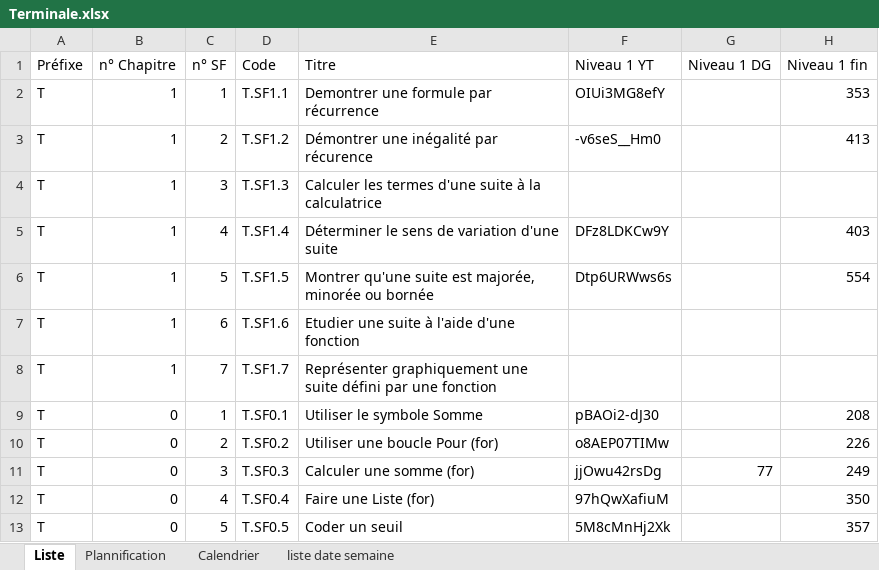
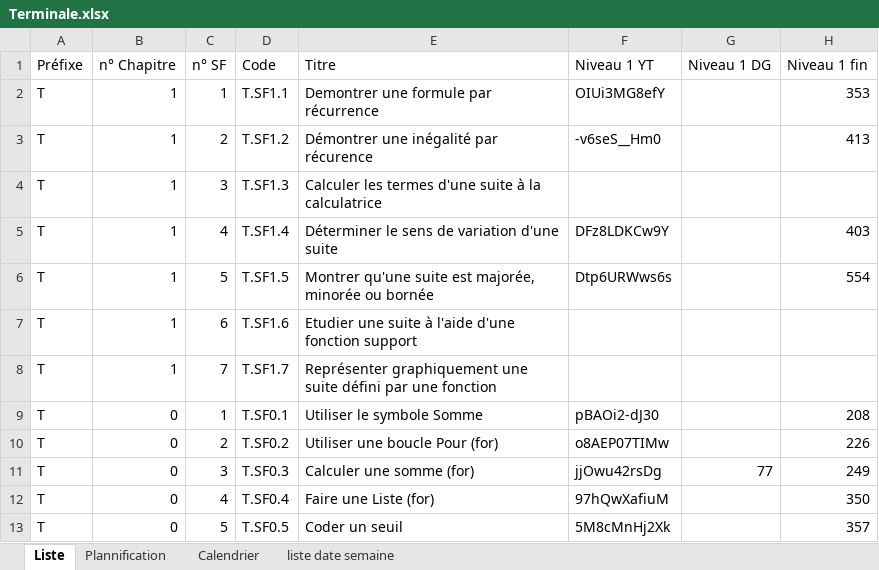
Before and after one commit to Ligne2Maths/Spirale2Maths, an Excel workbook: contenu/Terminale.xlsx, sheet Liste, drawn as a sheet; only a part is shown; values as stored, in another font and other column widths than the file's, no borders; the diff names each change by its address in the sheet, - before the commit and + after, or states it on an @@ line.

```diff
--- a/contenu/Terminale.xlsx (sheet Liste)
+++ b/contenu/Terminale.xlsx (sheet Liste)
-E7 (Titre): Etudier une suite à l'aide d'une fonction
+E7 (Titre): Etudier une suite à l'aide d'une fonction support
```
Also changed, not shown: contenu/Revision Premiere.xlsx, 1 other file.
